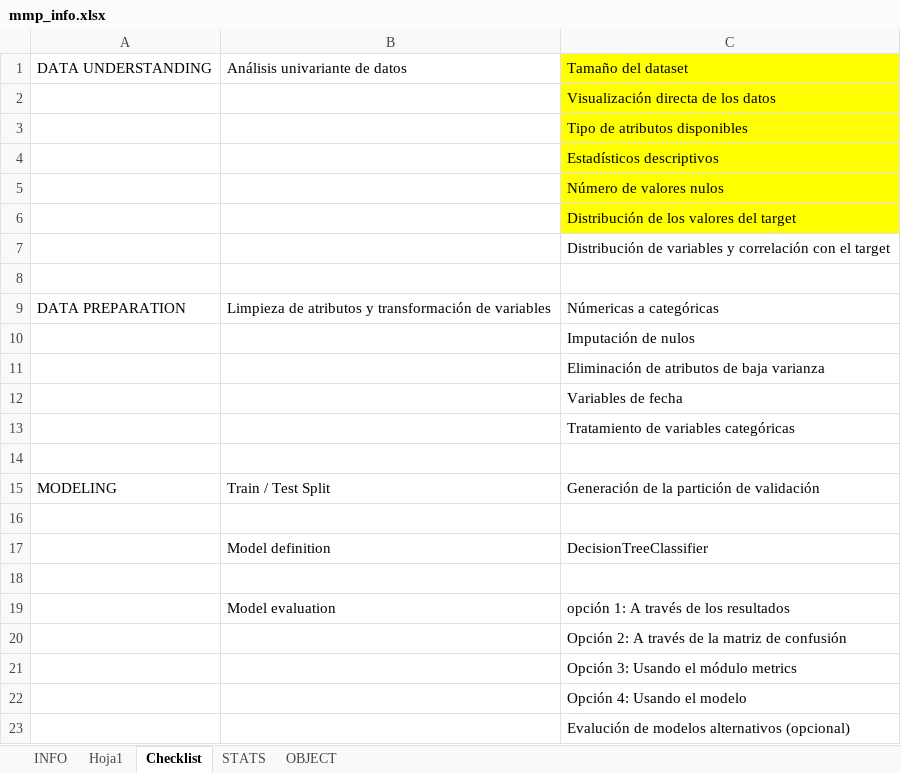
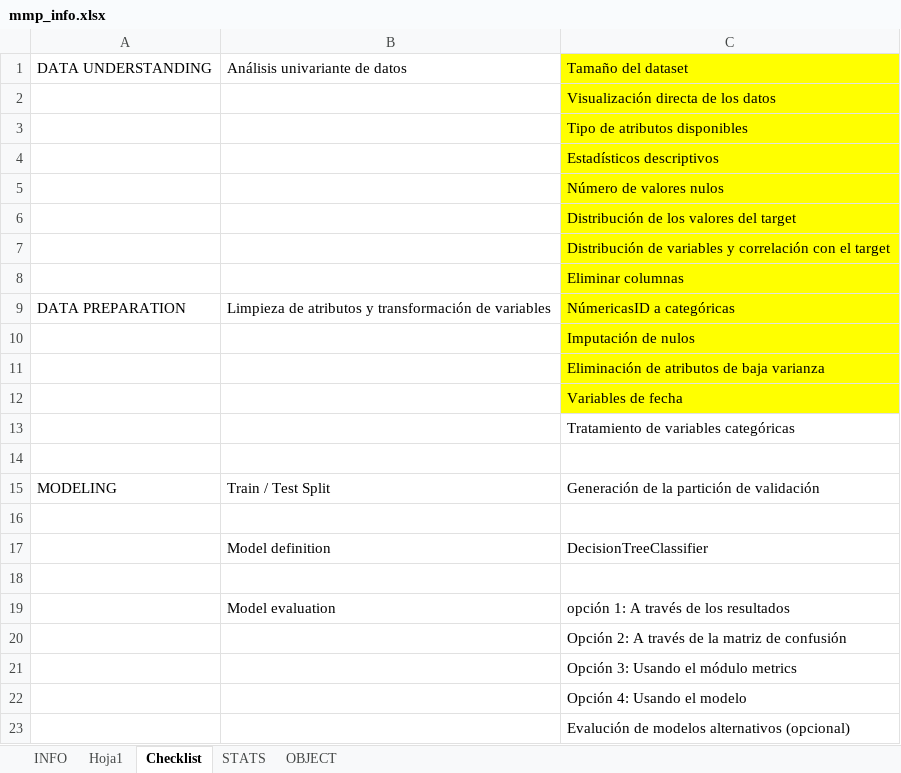
Before and after one commit to Orlan-138/Entregable_MMP, an Excel workbook: mmp_info.xlsx, sheet Checklist, drawn as a sheet; values as stored, in another font and other column widths than the file's, no borders; the diff names each change by its address in the sheet, - before the commit and + after, or states it on an @@ line.

```diff
--- a/mmp_info.xlsx (sheet Checklist)
+++ b/mmp_info.xlsx (sheet Checklist)
-C7:C12 fill: none
+C7:C12 fill: #FFFF00
-C8: (empty)
+C8: Eliminar columnas
-C9: Númericas a categóricas
+C9: NúmericasID a categóricas
```
Also changed, not shown: sheet INFO, 1 other file.
